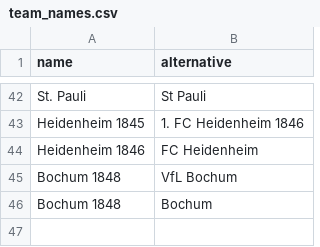
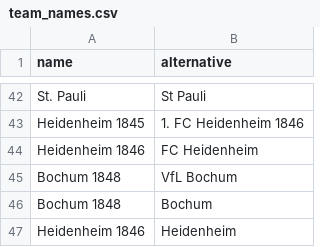
Before and after one commit to dujmi/Imp, a CSV file: data/team_names.csv, drawn as a sheet; only a part is shown, gaps mark what is left out; the diff names each change by its address in the sheet, - before the commit and + after, or states it on an @@ line.

Commit message:
Fixed Heidenheim name mapping for football-data.co.uk

```diff
--- a/data/team_names.csv
+++ b/data/team_names.csv
+row 47: Heidenheim 1846 | Heidenheim
```
